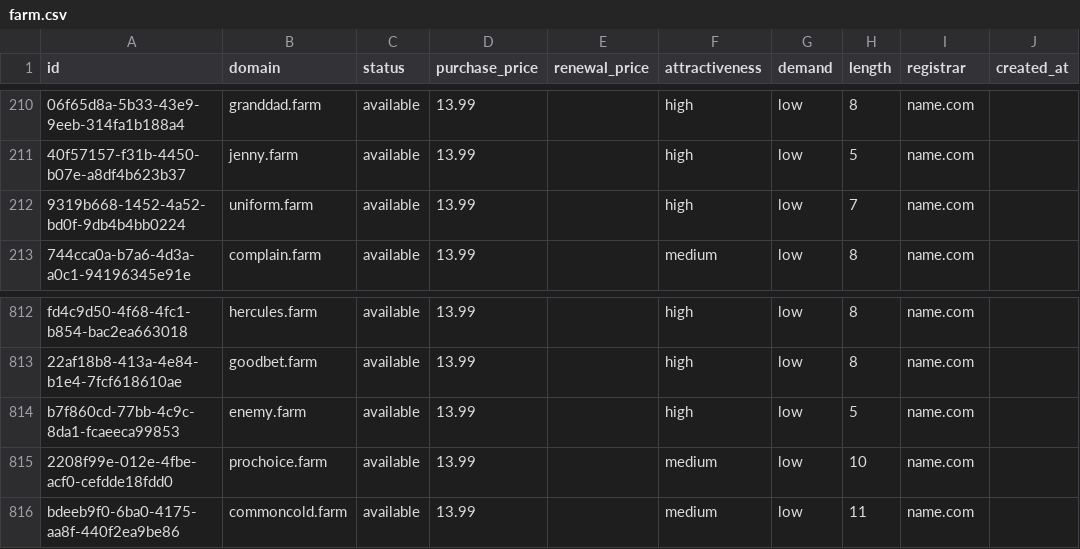
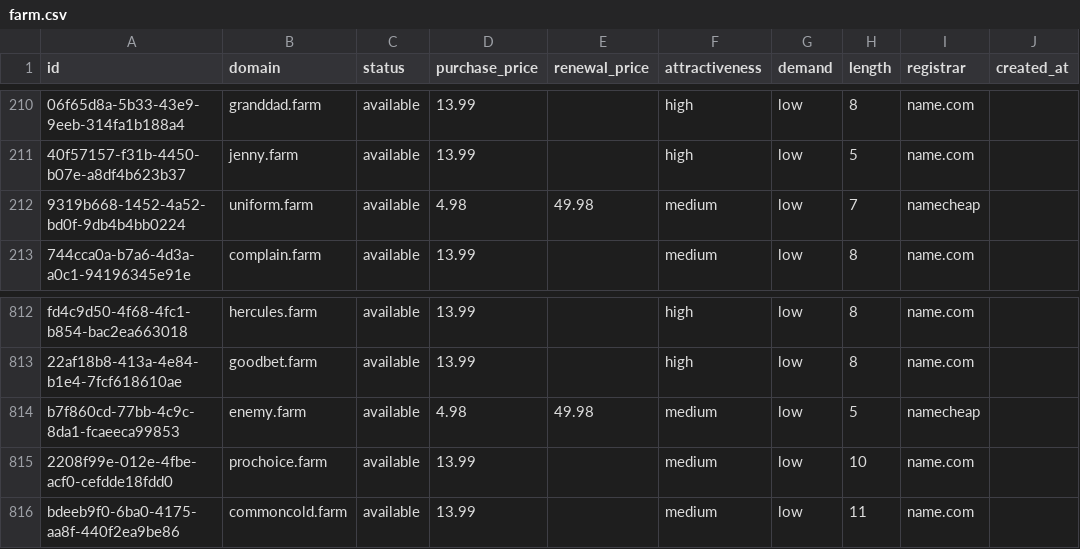
Before and after one commit to UniqueDomains/farm-oneword-domains, a CSV file: farm.csv, drawn as a sheet; only a part is shown, gaps mark what is left out; the diff names each change by its address in the sheet, - before the commit and + after, or states it on an @@ line.

Commit message:
Domains update

```diff
--- a/farm.csv
+++ b/farm.csv
-D212 (purchase_price): 13.99
+D212 (purchase_price): 4.98
-E212 (renewal_price): (empty)
+E212 (renewal_price): 49.98
-F212 (attractiveness): high
+F212 (attractiveness): medium
-I212 (registrar): name.com
+I212 (registrar): namecheap
-D814 (purchase_price): 13.99
+D814 (purchase_price): 4.98
-E814 (renewal_price): (empty)
+E814 (renewal_price): 49.98
-F814 (attractiveness): high
+F814 (attractiveness): medium
-I814 (registrar): name.com
+I814 (registrar): namecheap
```
Also changed, not shown: 4 other files.
